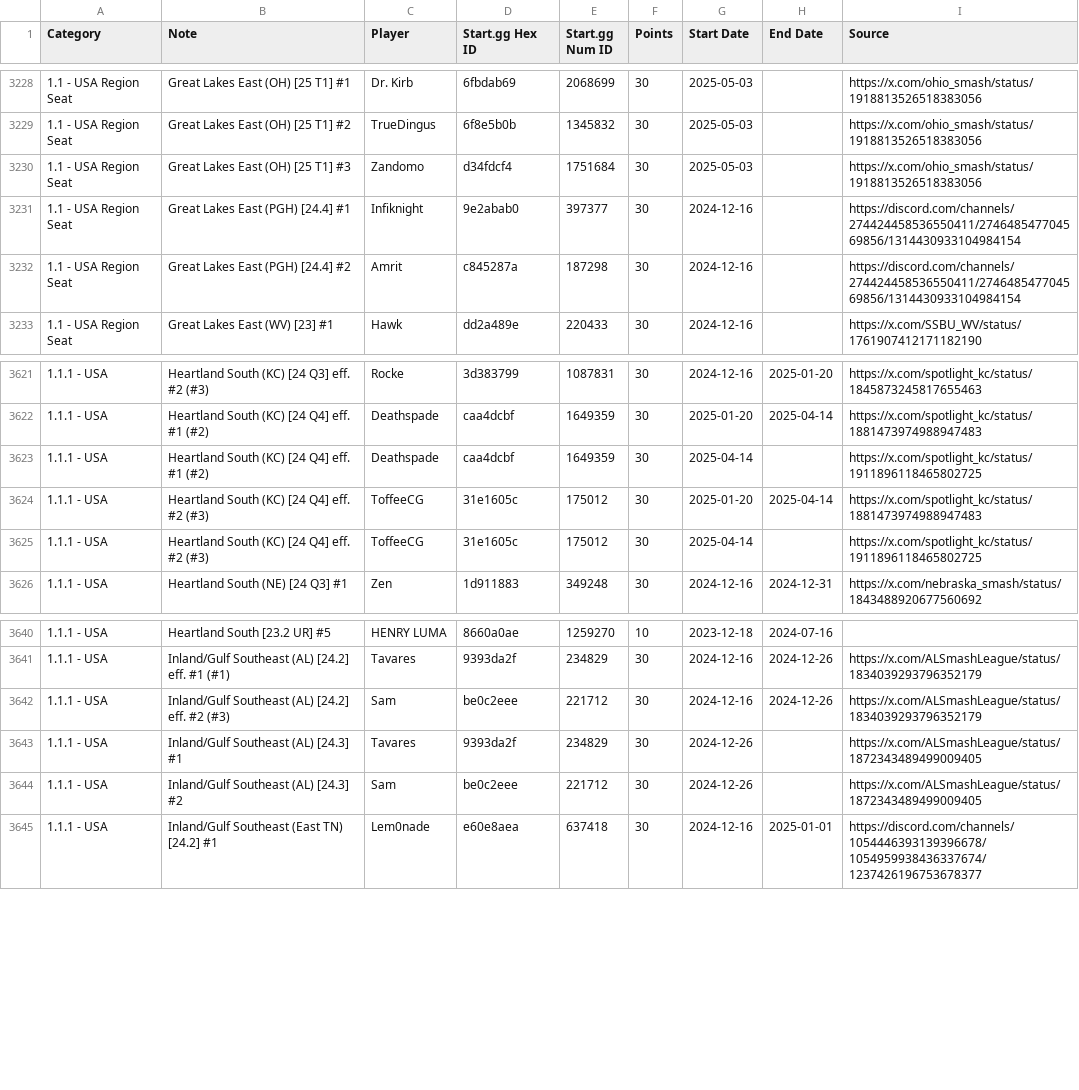
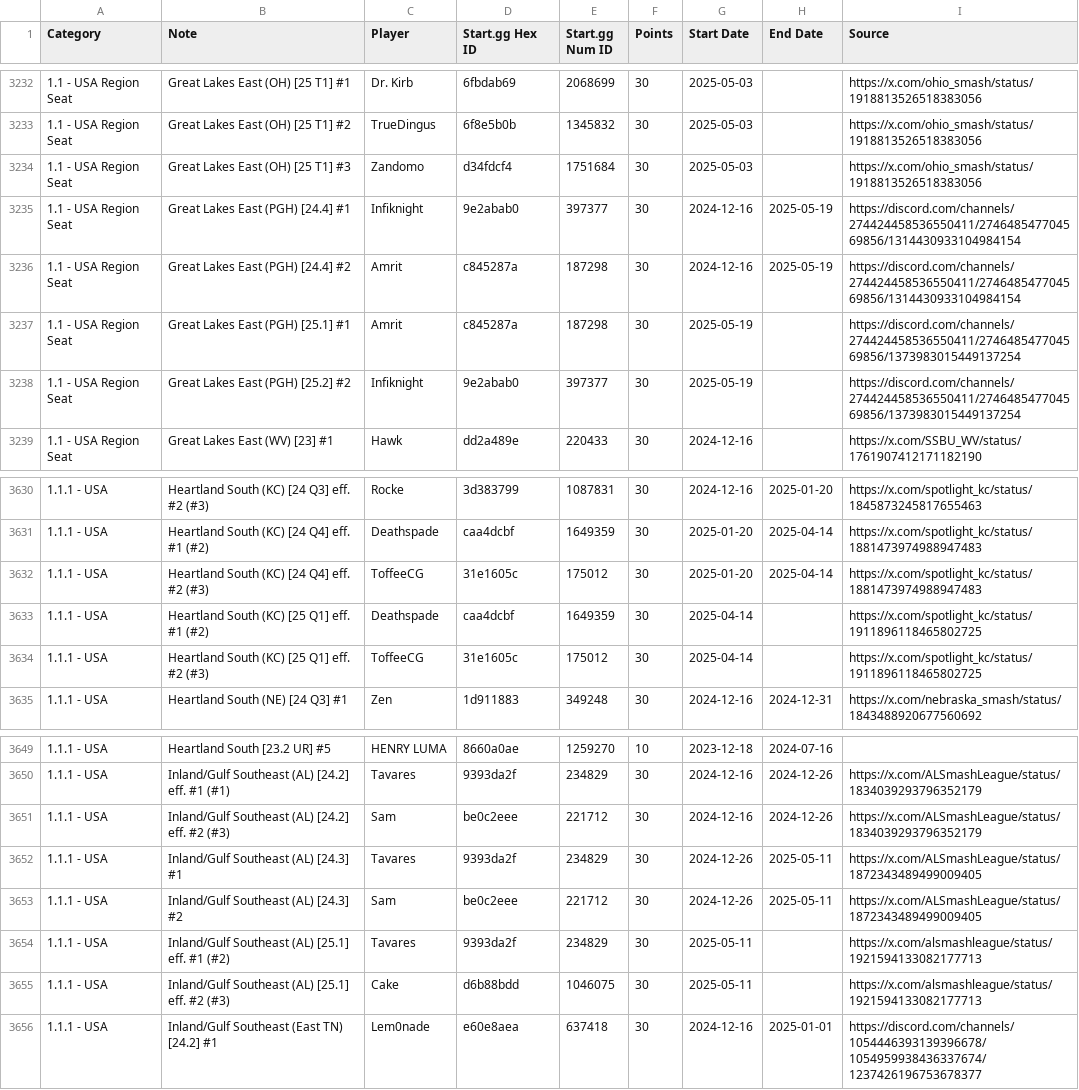
Before and after one commit to kenniky/ultrank-scoring, a CSV file: ultrank_players.csv, drawn as a sheet; only a part is shown, gaps mark what is left out; the diff covers the shown part only.

```diff
--- a/ultrank_players.csv
+++ b/ultrank_players.csv
@@ -3230,4 +3234,6 @@ Category,Note,Player,Start.gg Hex ID,Start.gg Num ID,Points,Start Date,End Date,
 1.1 - USA Region Seat,Great Lakes East (OH) [25 T1] #3,Zandomo,d34fdcf4,1751684,30,2025-05-03,,https://x.com/ohio_smash/status/1918813526518383056
-1.1 - USA Region Seat,Great Lakes East (PGH) [24.4] #1,Infiknight,9e2abab0,397377,30,2024-12-16,,https://discord.com/channels/274424458536550411/274648547704569856/1314430933104984154
-1.1 - USA Region Seat,Great Lakes East (PGH) [24.4] #2,Amrit,c845287a,187298,30,2024-12-16,,https://discord.com/channels/274424458536550411/274648547704569856/1314430933104984154
+1.1 - USA Region Seat,Great Lakes East (PGH) [24.4] #1,Infiknight,9e2abab0,397377,30,2024-12-16,2025-05-19,https://discord.com/channels/274424458536550411/274648547704569856/1314430933104984154
+1.1 - USA Region Seat,Great Lakes East (PGH) [24.4] #2,Amrit,c845287a,187298,30,2024-12-16,2025-05-19,https://discord.com/channels/274424458536550411/274648547704569856/1314430933104984154
+1.1 - USA Region Seat,Great Lakes East (PGH) [25.1] #1,Amrit,c845287a,187298,30,2025-05-19,,https://discord.com/channels/274424458536550411/274648547704569856/1373983015449137254
+1.1 - USA Region Seat,Great Lakes East (PGH) [25.2] #2,Infiknight,9e2abab0,397377,30,2025-05-19,,https://discord.com/channels/274424458536550411/274648547704569856/1373983015449137254
 1.1 - USA Region Seat,Great Lakes East (WV) [23] #1,Hawk,dd2a489e,220433,30,2024-12-16,,https://x.com/SSBU_WV/status/1761907412171182190
@@ -3622,5 +3631,5 @@ Category,Note,Player,Start.gg Hex ID,Start.gg Num ID,Points,Start Date,End Date,
 1.1.1 - USA,Heartland South (KC) [24 Q4] eff. #1 (#2),Deathspade,caa4dcbf,1649359,30,2025-01-20,2025-04-14,https://x.com/spotlight_kc/status/1881473974988947483
-1.1.1 - USA,Heartland South (KC) [24 Q4] eff. #1 (#2),Deathspade,caa4dcbf,1649359,30,2025-04-14,,https://x.com/spotlight_kc/status/1911896118465802725
 1.1.1 - USA,Heartland South (KC) [24 Q4] eff. #2 (#3),ToffeeCG,31e1605c,175012,30,2025-01-20,2025-04-14,https://x.com/spotlight_kc/status/1881473974988947483
-1.1.1 - USA,Heartland South (KC) [24 Q4] eff. #2 (#3),ToffeeCG,31e1605c,175012,30,2025-04-14,,https://x.com/spotlight_kc/status/1911896118465802725
+1.1.1 - USA,Heartland South (KC) [25 Q1] eff. #1 (#2),Deathspade,caa4dcbf,1649359,30,2025-04-14,,https://x.com/spotlight_kc/status/1911896118465802725
+1.1.1 - USA,Heartland South (KC) [25 Q1] eff. #2 (#3),ToffeeCG,31e1605c,175012,30,2025-04-14,,https://x.com/spotlight_kc/status/1911896118465802725
 1.1.1 - USA,Heartland South (NE) [24 Q3] #1,Zen,1d911883,349248,30,2024-12-16,2024-12-31,https://x.com/nebraska_smash/status/1843488920677560692
@@ -3642,4 +3651,6 @@ Category,Note,Player,Start.gg Hex ID,Start.gg Num ID,Points,Start Date,End Date,
 1.1.1 - USA,Inland/Gulf Southeast (AL) [24.2] eff. #2 (#3),Sam ,be0c2eee,221712,30,2024-12-16,2024-12-26,https://x.com/ALSmashLeague/status/1834039293796352179
-1.1.1 - USA,Inland/Gulf Southeast (AL) [24.3] #1,Tavares,9393da2f,234829,30,2024-12-26,,https://x.com/ALSmashLeague/status/1872343489499009405
-1.1.1 - USA,Inland/Gulf Southeast (AL) [24.3] #2,Sam ,be0c2eee,221712,30,2024-12-26,,https://x.com/ALSmashLeague/status/1872343489499009405
+1.1.1 - USA,Inland/Gulf Southeast (AL) [24.3] #1,Tavares,9393da2f,234829,30,2024-12-26,2025-05-11,https://x.com/ALSmashLeague/status/1872343489499009405
+1.1.1 - USA,Inland/Gulf Southeast (AL) [24.3] #2,Sam ,be0c2eee,221712,30,2024-12-26,2025-05-11,https://x.com/ALSmashLeague/status/1872343489499009405
+1.1.1 - USA,Inland/Gulf Southeast (AL) [25.1] eff. #1 (#2),Tavares,9393da2f,234829,30,2025-05-11,,https://x.com/alsmashleague/status/1921594133082177713
+1.1.1 - USA,Inland/Gulf Southeast (AL) [25.1] eff. #2 (#3),Cake,d6b88bdd,1046075,30,2025-05-11,,https://x.com/alsmashleague/status/1921594133082177713
 1.1.1 - USA,Inland/Gulf Southeast (East TN) [24.2] #1,Lem0nade,e60e8aea,637418,30,2024-12-16,2025-01-01,https://discord.com/channels/1054446393139396678/1054959938436337674/1237426196753678377
```
Also changed, not shown: 12 added rows, 7 moved rows and 8 edited cells elsewhere in this file, ultrank_tags.csv.
